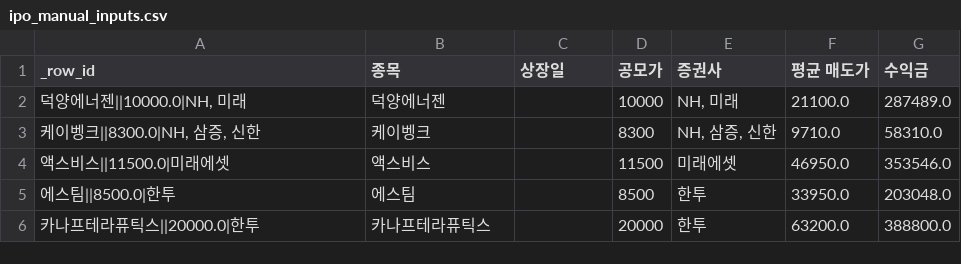
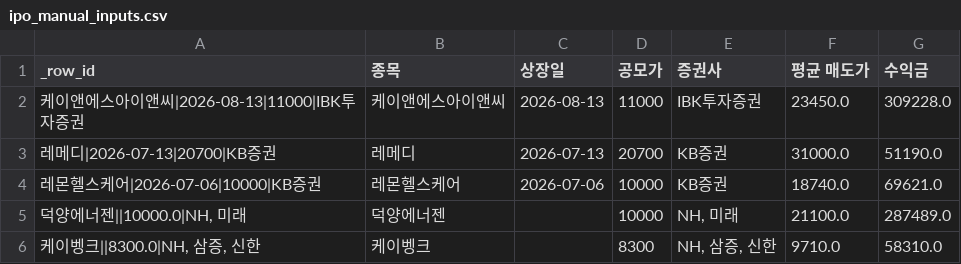
Before and after one commit to khiro37/IPO, a CSV file: ipo_manual_inputs.csv, drawn as a sheet; only a part is shown; the shorter side is filled out with more unchanged rows; the diff names each change by its address in the sheet, - before the commit and + after, or states it on an @@ line.

Commit message:
Update IPO manual inputs

```diff
--- a/ipo_manual_inputs.csv
+++ b/ipo_manual_inputs.csv
+row 2: 케이앤에스아이앤씨|2026-08-13|11000|IBK투자증권 | 케이앤에스아이앤씨 | 2026-08-13 | 11000 | IBK투자증권 | 23450.0 | 309228.0
+row 3: 레메디|2026-07-13|20700|KB증권 | 레메디 | 2026-07-13 | 20700 | KB증권 | 31000.0 | 51190.0
+row 4: 레몬헬스케어|2026-07-06|10000|KB증권 | 레몬헬스케어 | 2026-07-06 | 10000 | KB증권 | 18740.0 | 69621.0
```
